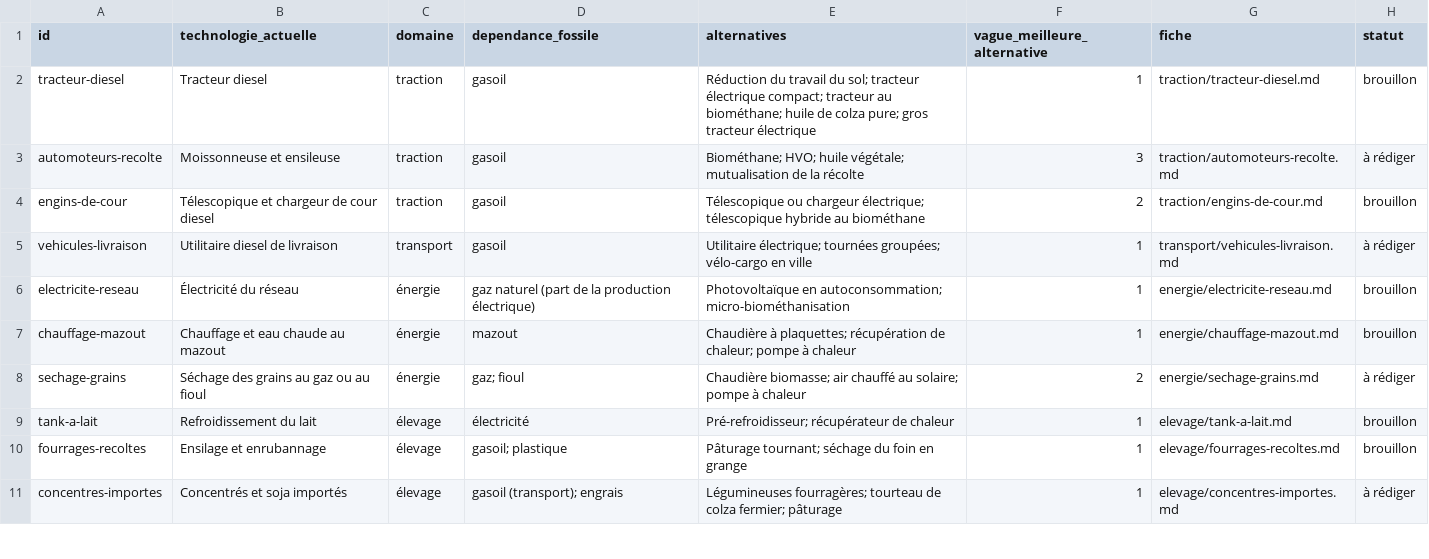
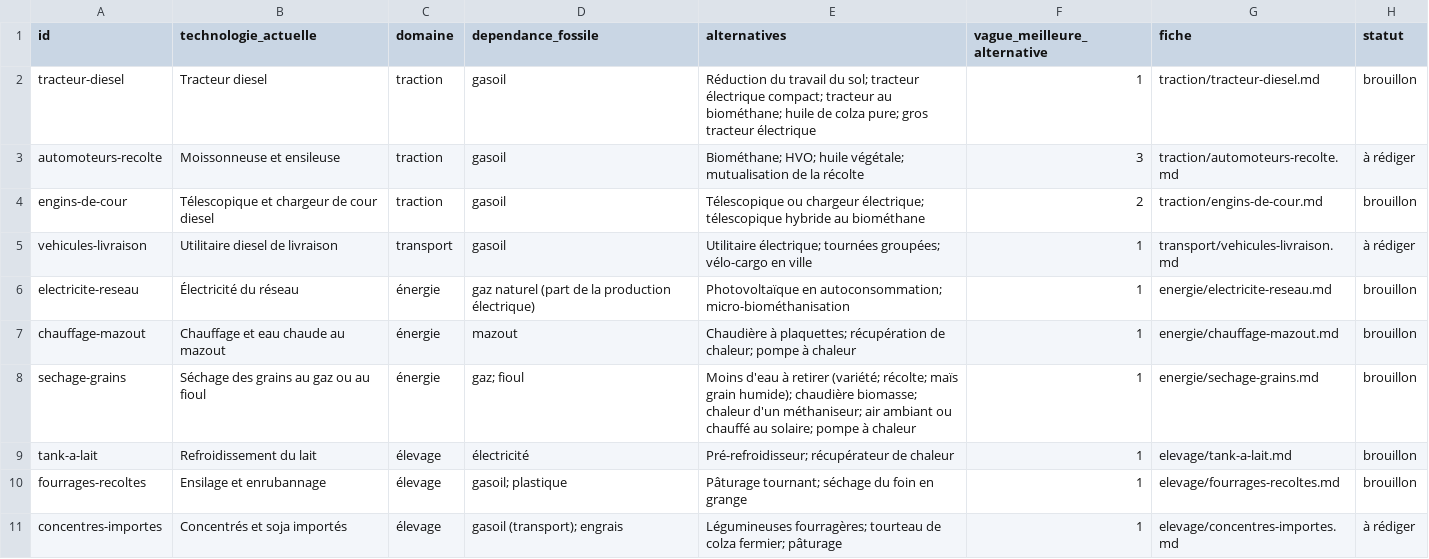
Before and after one commit to sapidesrl/Agrifutur, a CSV file: data/technologies.csv, drawn as a sheet; only a part is shown.

```diff
--- a/data/technologies.csv
+++ b/data/technologies.csv
@@ -7,3 +7,3 @@ electricite-reseau,Électricité du réseau,énergie,gaz naturel (part de la pro
 chauffage-mazout,Chauffage et eau chaude au mazout,énergie,mazout,Chaudière à plaquettes; récupération de chaleur; pompe à chaleur,1,energie/chauffage-mazout.md,brouillon
-sechage-grains,Séchage des grains au gaz ou au fioul,énergie,gaz; fioul,Chaudière biomasse; air chauffé au solaire; pompe à chaleur,2,energie/sechage-grains.md,à rédiger
+sechage-grains,Séchage des grains au gaz ou au fioul,énergie,gaz; fioul,Moins d'eau à retirer (variété; récolte; maïs grain humide); chaudière biomasse; chaleur d'un méthaniseur; air ambiant ou chauffé au solaire; pompe à chaleur,1,energie/sechage-grains.md,brouillon
 tank-a-lait,Refroidissement du lait,élevage,électricité,Pré-refroidisseur; récupérateur de chaleur,1,elevage/tank-a-lait.md,brouillon
```
Also changed, not shown: 5 other files.
